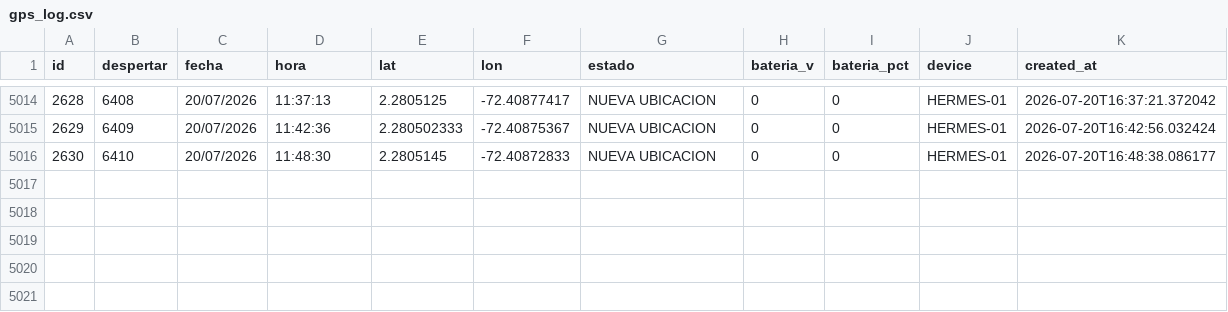
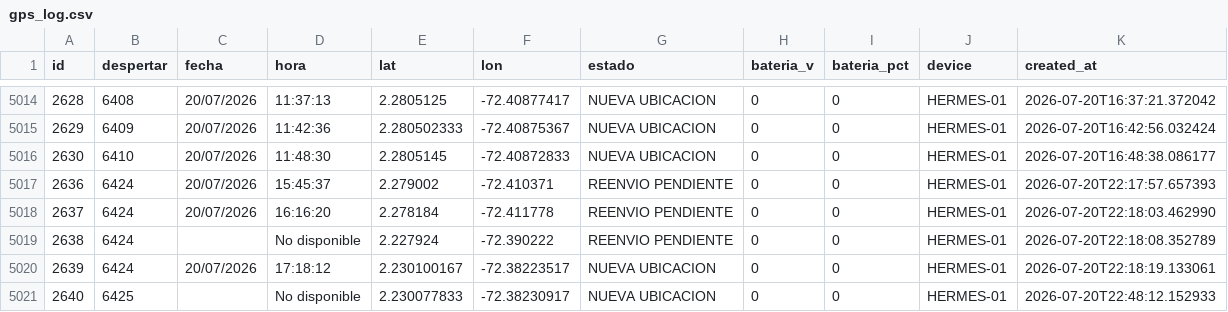
Before and after one commit to jhonlopez38/pruebas, a CSV file: static/files/gps_log.csv, drawn as a sheet; only a part is shown, gaps mark what is left out; the diff names each change by its address in the sheet, - before the commit and + after, or states it on an @@ line.

Commit message:
CSV update

```diff
--- a/static/files/gps_log.csv
+++ b/static/files/gps_log.csv
+row 5017: 2636 | 6424 | 20/07/2026 | 15:45:37 | 2.279002 | -72.410371 | REENVIO PENDIENTE | 0 | 0 | HERMES-01 | 2026-07-20T22:17:57.657393
+row 5018: 2637 | 6424 | 20/07/2026 | 16:16:20 | 2.278184 | -72.411778 | REENVIO PENDIENTE | 0 | 0 | HERMES-01 | 2026-07-20T22:18:03.462990
+row 5019: 2638 | 6424 |  | No disponible | 2.227924 | -72.390222 | REENVIO PENDIENTE | 0 | 0 | HERMES-01 | 2026-07-20T22:18:08.352789
+row 5020: 2639 | 6424 | 20/07/2026 | 17:18:12 | 2.230100167 | -72.38223517 | NUEVA UBICACION | 0 | 0 | HERMES-01 | 2026-07-20T22:18:19.133061
+row 5021: 2640 | 6425 |  | No disponible | 2.230077833 | -72.38230917 | NUEVA UBICACION | 0 | 0 | HERMES-01 | 2026-07-20T22:48:12.152933
```
